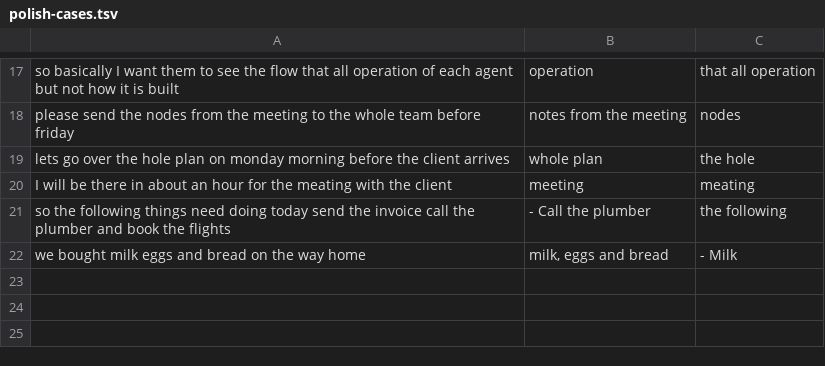
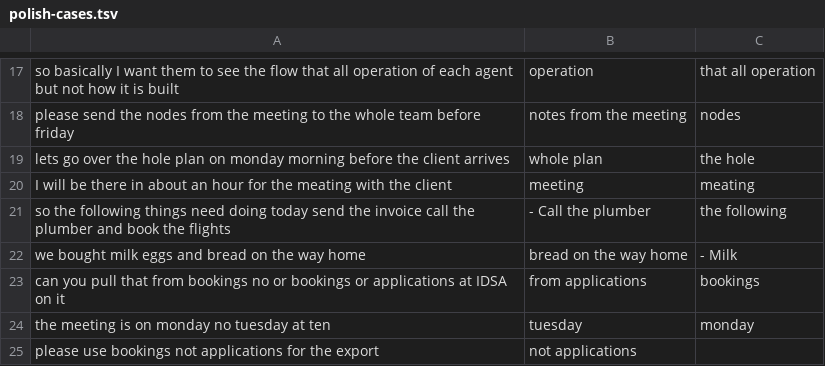
Before and after one commit to SingularityAI-Dev/hark, a TSV file: scripts/polish-cases.tsv, drawn as a sheet; only a part is shown, gaps mark what is left out.

```diff
--- a/scripts/polish-cases.tsv
+++ b/scripts/polish-cases.tsv
@@ -21,2 +21,5 @@ I will be there in about an hour for the meating with the client	meeting	meating
 so the following things need doing today send the invoice call the plumber and book the flights	- Call the plumber	the following
-we bought milk eggs and bread on the way home	milk, eggs and bread	- Milk
+we bought milk eggs and bread on the way home	bread on the way home	- Milk
+can you pull that from bookings no or bookings or applications at IDSA on it	from applications	bookings
+the meeting is on monday no tuesday at ten	tuesday	monday
+please use bookings not applications for the export	not applications	
```
Also changed, not shown: 6 other files.
